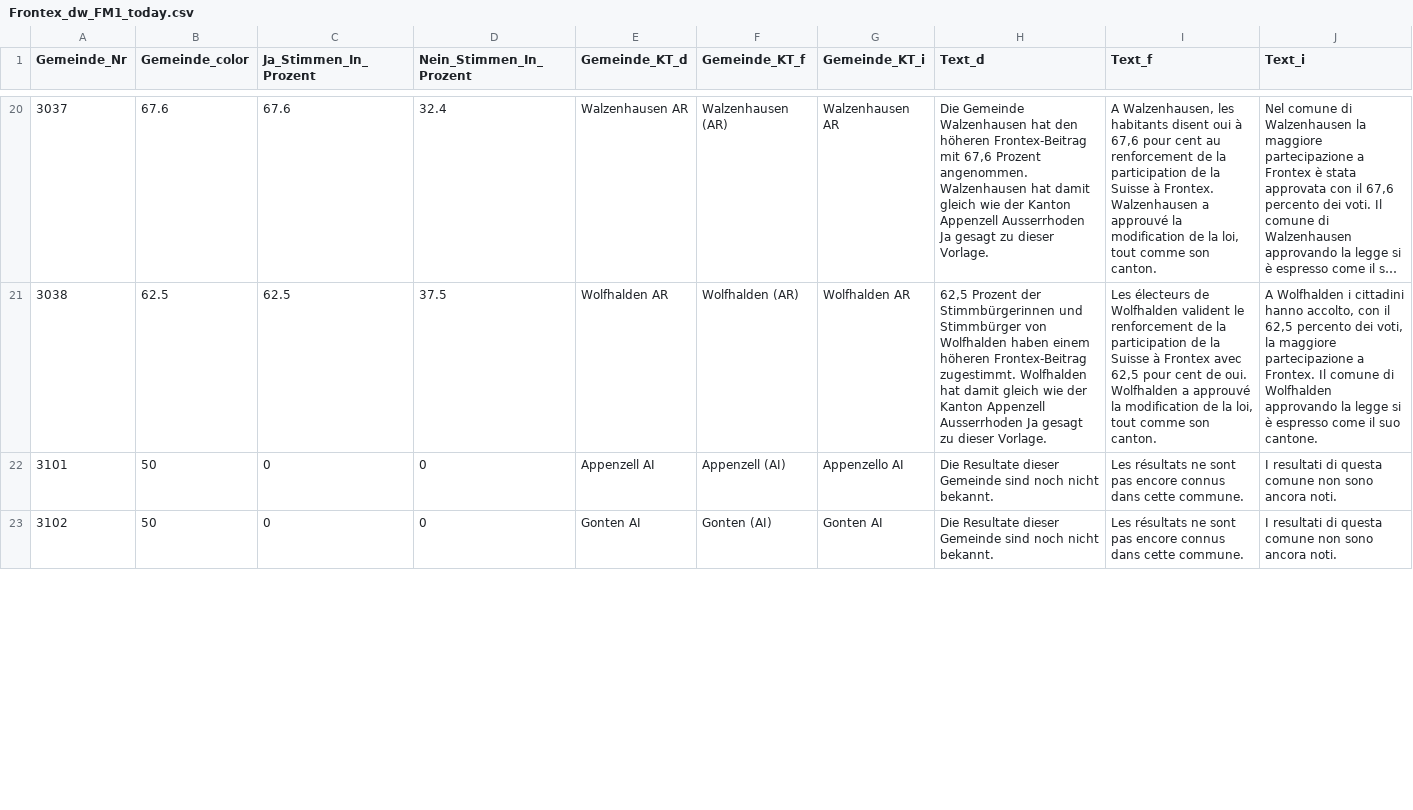
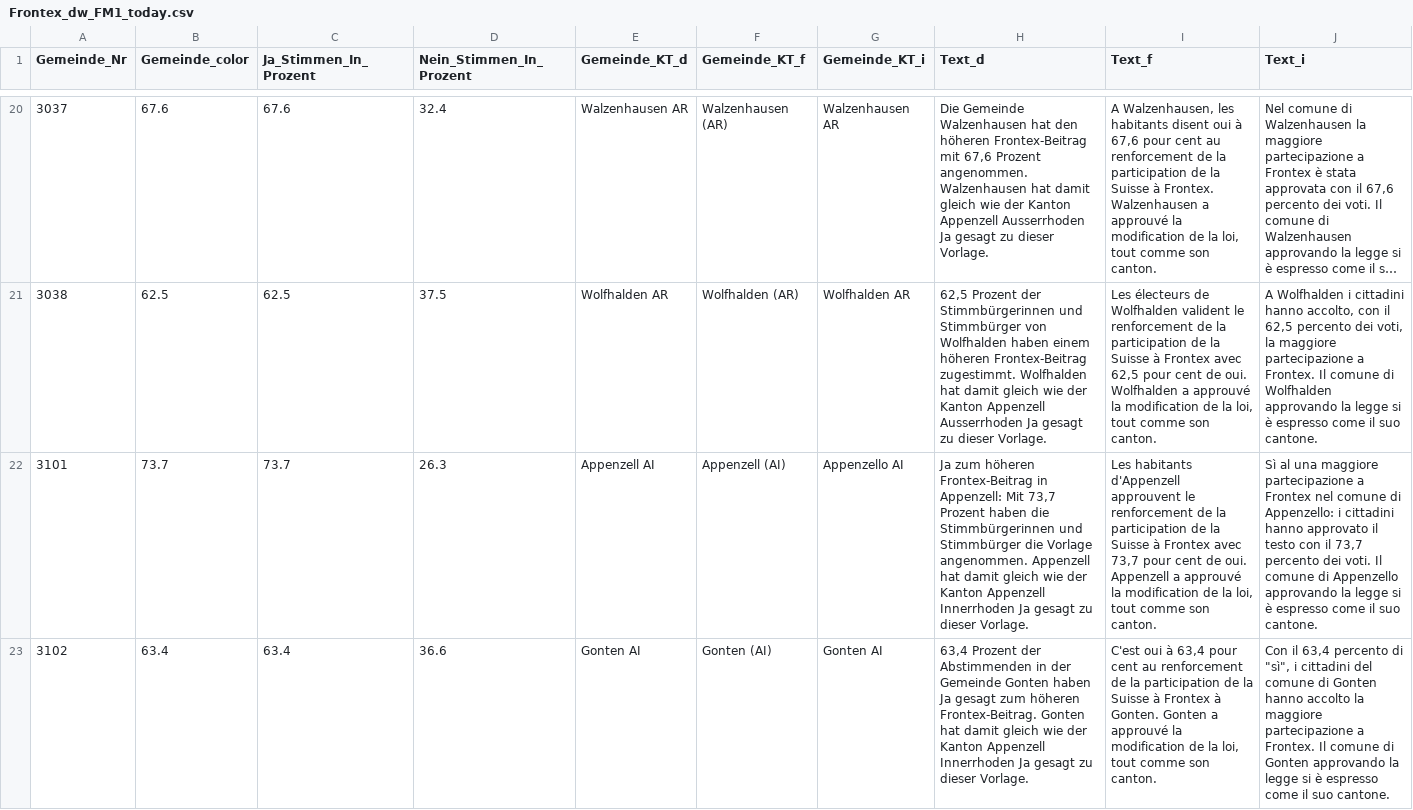
Before and after one commit to awp-finanznachrichten/lena_mai2022, a CSV file: Output/Frontex_dw_FM1_today.csv, drawn as a sheet; only a part is shown, gaps mark what is left out; long unchanged cells end in …; the diff covers the shown part only; the diff names each change by its address in the sheet, - before the commit and + after, or states it on an @@ line.

```diff
--- a/Output/Frontex_dw_FM1_today.csv
+++ b/Output/Frontex_dw_FM1_today.csv
-B22 (Gemeinde_color): 50
+B22 (Gemeinde_color): 73.7
-C22 (Ja_Stimmen_In_Prozent): 0
+C22 (Ja_Stimmen_In_Prozent): 73.7
-D22 (Nein_Stimmen_In_Prozent): 0
+D22 (Nein_Stimmen_In_Prozent): 26.3
-H22 (Text_d): Die Resultate dieser Gemeinde sind noch nicht bekannt.
+H22 (Text_d): Ja zum höheren Frontex-Beitrag in Appenzell: Mit 73,7 Prozent haben die Stimmbürgerinnen und Stimmbürger die Vorlage angenommen. Appenzell hat damit gleich wie der Kanton Appenzell Innerrhoden Ja gesagt zu dieser Vorlage.
-I22 (Text_f): Les résultats ne sont pas encore connus dans cette commune.
+I22 (Text_f): Les habitants d'Appenzell approuvent le renforcement de la participation de la Suisse à Frontex avec 73,7 pour cent de oui. Appenzell a approuvé la modification de la loi, tout comme son canton.
-J22 (Text_i): I resultati di questa comune non sono ancora noti.
+J22 (Text_i): Sì al una maggiore partecipazione a Frontex nel comune di Appenzello: i cittadini hanno approvato il testo con il 73,7 percento dei voti. Il comune di Appenzello approvando la legge si è espresso come il suo cantone.
-B23 (Gemeinde_color): 50
+B23 (Gemeinde_color): 63.4
-C23 (Ja_Stimmen_In_Prozent): 0
+C23 (Ja_Stimmen_In_Prozent): 63.4
-D23 (Nein_Stimmen_In_Prozent): 0
+D23 (Nein_Stimmen_In_Prozent): 36.6
-H23 (Text_d): Die Resultate dieser Gemeinde sind noch nicht bekannt.
+H23 (Text_d): 63,4 Prozent der Abstimmenden in der Gemeinde Gonten haben Ja gesagt zum höheren Frontex-Beitrag. Gonten hat damit gleich wie der Kanton Appenzell Innerrhoden Ja gesagt zu dieser Vorlage.
-I23 (Text_f): Les résultats ne sont pas encore connus dans cette commune.
+I23 (Text_f): C'est oui à 63,4 pour cent au renforcement de la participation de la Suisse à Frontex à Gonten. Gonten a approuvé la modification de la loi, tout comme son canton.
-J23 (Text_i): I resultati di questa comune non sono ancora noti.
+J23 (Text_i): Con il 63,4 percento di "sì", i cittadini del comune di Gonten hanno accolto la maggiore partecipazione a Frontex. Il comune di Gonten approvando la legge si è espresso come il suo cantone.
```
Also changed, not shown: 18 edited cells elsewhere in this file, Output/Film_all_data.csv, Output/Frontex_all_data.csv, 18 other files.
